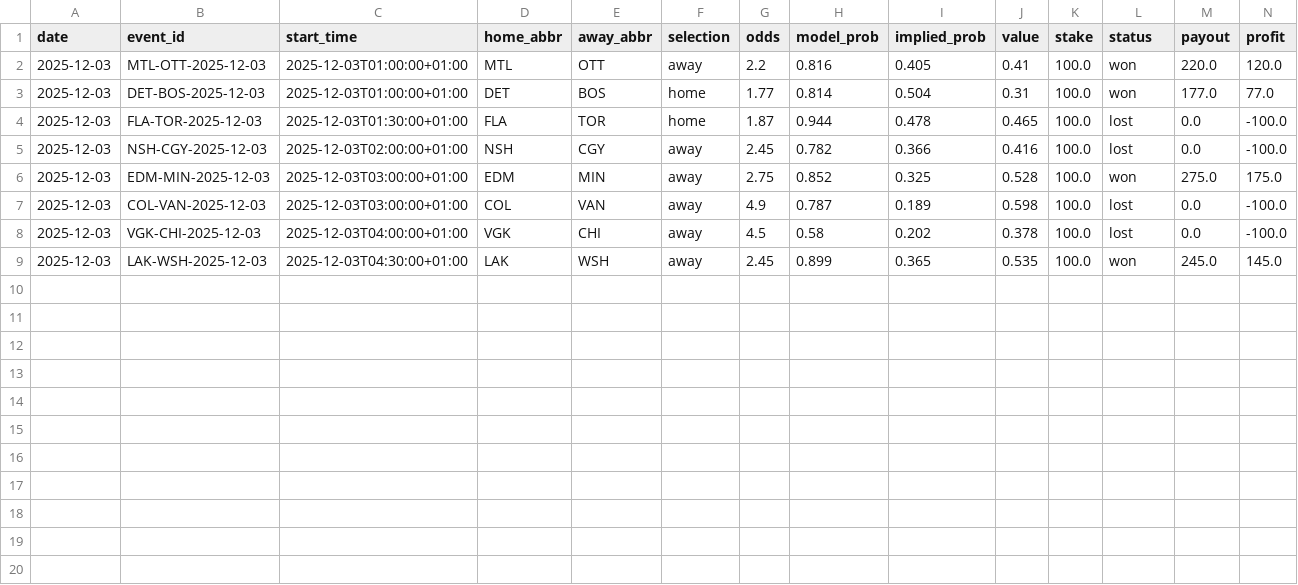
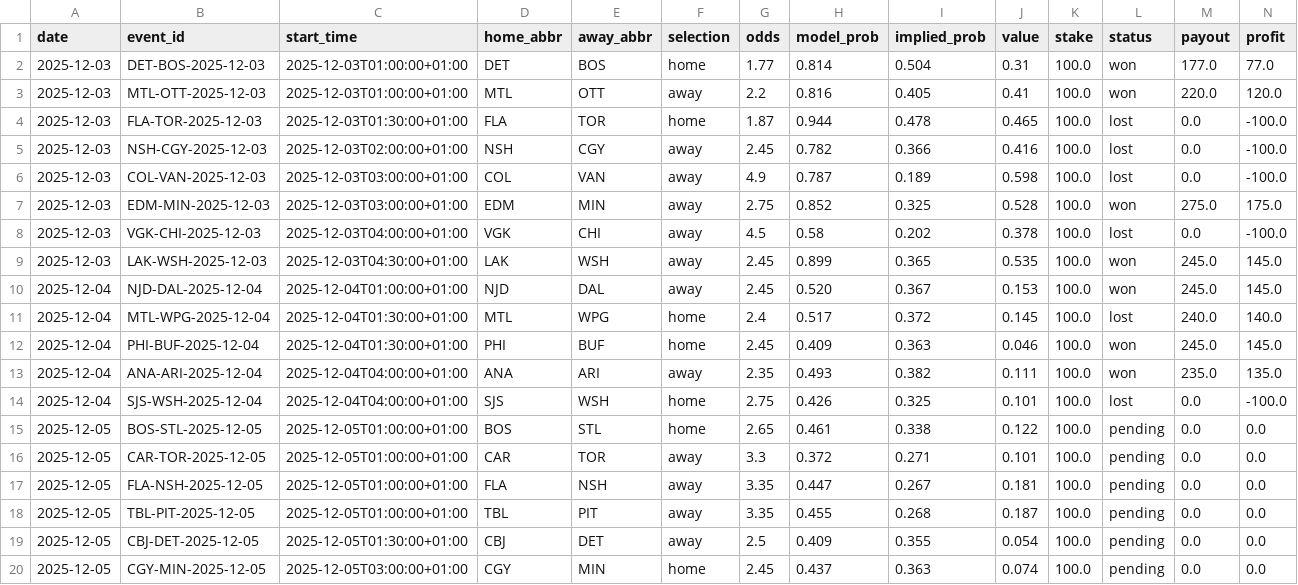
Before and after one commit to egeiran/NHL-ML-Prediction-Model, a CSV file: NHL/data/bet_history.csv, drawn as a sheet; only a part is shown; rows hold the shown columns only; the diff names each change by its address in the sheet, - before the commit and + after, or states it on an @@ line.

Commit message:
Add model artifact handling and betting logic improvements
- Implemented downloading and ensuring the latest model artifact in GitHub Actions.
- Added normalization for event IDs to ensure consistency.
- Enhanced betting entry creation with better handling of game data.
- Updated bet history CSV with new entries and improved structure.
- Adjusted README for clarity on value-bets functionality.

```diff
--- a/NHL/data/bet_history.csv
+++ b/NHL/data/bet_history.csv
@@ row 3 moved to row 2: 2025-12-03 @@
@@ row 7 moved to row 6: 2025-12-03 @@
+row 10: 2025-12-04 | NJD-DAL-2025-12-04 | 2025-12-04T01:00:00+01:00 | NJD | DAL | away | 2.45 | 0.520 | 0.367 | 0.153 | 100.0 | won | 245.0 | 145.0
+row 11: 2025-12-04 | MTL-WPG-2025-12-04 | 2025-12-04T01:30:00+01:00 | MTL | WPG | home | 2.4 | 0.517 | 0.372 | 0.145 | 100.0 | lost | 240.0 | 140.0
+row 12: 2025-12-04 | PHI-BUF-2025-12-04 | 2025-12-04T01:30:00+01:00 | PHI | BUF | home | 2.45 | 0.409 | 0.363 | 0.046 | 100.0 | won | 245.0 | 145.0
+row 13: 2025-12-04 | ANA-ARI-2025-12-04 | 2025-12-04T04:00:00+01:00 | ANA | ARI | away | 2.35 | 0.493 | 0.382 | 0.111 | 100.0 | won | 235.0 | 135.0
+row 14: 2025-12-04 | SJS-WSH-2025-12-04 | 2025-12-04T04:00:00+01:00 | SJS | WSH | home | 2.75 | 0.426 | 0.325 | 0.101 | 100.0 | lost | 0.0 | -100.0
+row 15: 2025-12-05 | BOS-STL-2025-12-05 | 2025-12-05T01:00:00+01:00 | BOS | STL | home | 2.65 | 0.461 | 0.338 | 0.122 | 100.0 | pending | 0.0 | 0.0
+row 16: 2025-12-05 | CAR-TOR-2025-12-05 | 2025-12-05T01:00:00+01:00 | CAR | TOR | away | 3.3 | 0.372 | 0.271 | 0.101 | 100.0 | pending | 0.0 | 0.0
+row 17: 2025-12-05 | FLA-NSH-2025-12-05 | 2025-12-05T01:00:00+01:00 | FLA | NSH | away | 3.35 | 0.447 | 0.267 | 0.181 | 100.0 | pending | 0.0 | 0.0
+row 18: 2025-12-05 | TBL-PIT-2025-12-05 | 2025-12-05T01:00:00+01:00 | TBL | PIT | away | 3.35 | 0.455 | 0.268 | 0.187 | 100.0 | pending | 0.0 | 0.0
+row 19: 2025-12-05 | CBJ-DET-2025-12-05 | 2025-12-05T01:30:00+01:00 | CBJ | DET | away | 2.5 | 0.409 | 0.355 | 0.054 | 100.0 | pending | 0.0 | 0.0
+row 20: 2025-12-05 | CGY-MIN-2025-12-05 | 2025-12-05T03:00:00+01:00 | CGY | MIN | home | 2.45 | 0.437 | 0.363 | 0.074 | 100.0 | pending | 0.0 | 0.0
```
Also changed, not shown: 7 other files.
